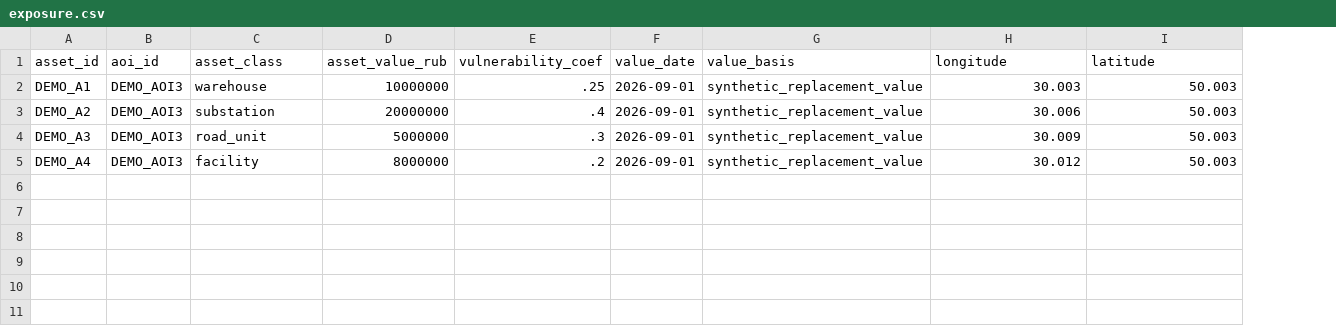
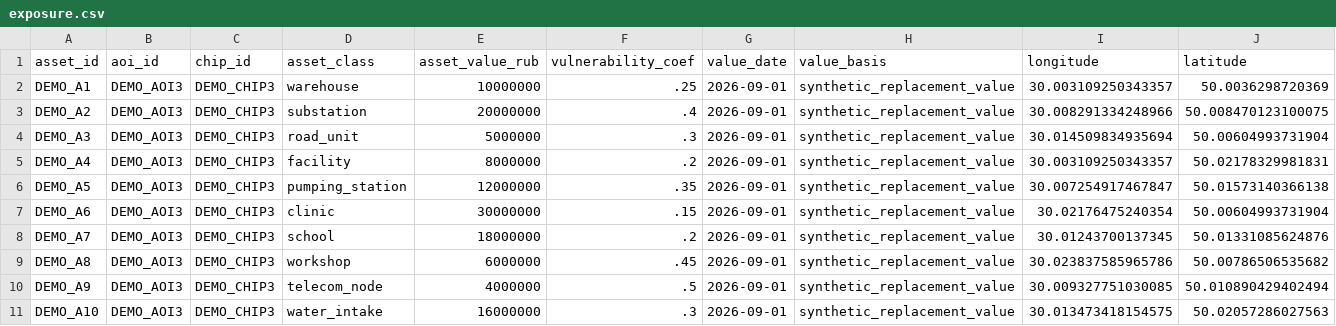
Before and after one commit to eugenetatarchenkolaw/test_EO, a CSV file: data/demo/exposure.csv, drawn as a sheet; addresses are those after the commit; the diff names each change by its address in the sheet, - before the commit and + after, or states it on an @@ line.

Commit message:
Уточнить геометрию заказа, расширить demo до 10 объектов и разделить критерии оценки

```diff
--- a/data/demo/exposure.csv
+++ b/data/demo/exposure.csv
+column C (chip_id), rows 2-5: all DEMO_CHIP3
-I2 (longitude): 30.003
+I2 (longitude): 30.003109250343357
-J2 (latitude): 50.003
+J2 (latitude): 50.0036298720369
-I3 (longitude): 30.006
+I3 (longitude): 30.008291334248966
-J3 (latitude): 50.003
+J3 (latitude): 50.008470123100075
-I4 (longitude): 30.009
+I4 (longitude): 30.014509834935694
-J4 (latitude): 50.003
+J4 (latitude): 50.00604993731904
-I5 (longitude): 30.012
+I5 (longitude): 30.003109250343357
-J5 (latitude): 50.003
+J5 (latitude): 50.02178329981831
+row 6: DEMO_A5 | DEMO_AOI3 | DEMO_CHIP3 | pumping_station | 12000000 | .35 | 2026-09-01 | synthetic_replacement_value | 30.007254917467847 | 50.01573140366138
+row 7: DEMO_A6 | DEMO_AOI3 | DEMO_CHIP3 | clinic | 30000000 | .15 | 2026-09-01 | synthetic_replacement_value | 30.02176475240354 | 50.00604993731904
+row 8: DEMO_A7 | DEMO_AOI3 | DEMO_CHIP3 | school | 18000000 | .2 | 2026-09-01 | synthetic_replacement_value | 30.01243700137345 | 50.01331085624876
+row 9: DEMO_A8 | DEMO_AOI3 | DEMO_CHIP3 | workshop | 6000000 | .45 | 2026-09-01 | synthetic_replacement_value | 30.023837585965786 | 50.00786506535682
+row 10: DEMO_A9 | DEMO_AOI3 | DEMO_CHIP3 | telecom_node | 4000000 | .5 | 2026-09-01 | synthetic_replacement_value | 30.009327751030085 | 50.010890429402494
+row 11: DEMO_A10 | DEMO_AOI3 | DEMO_CHIP3 | water_intake | 16000000 | .3 | 2026-09-01 | synthetic_replacement_value | 30.013473418154575 | 50.02057286027563
```
Also changed, not shown: 29 other files.
